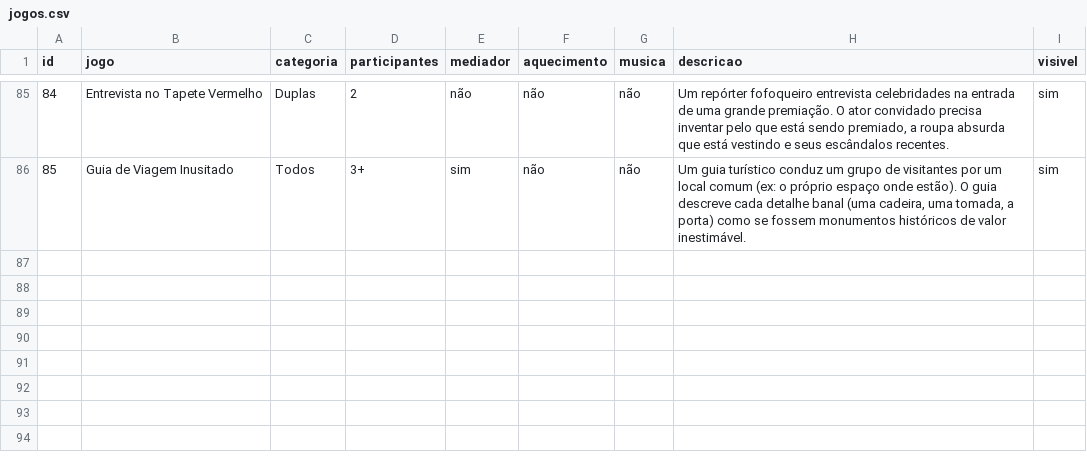
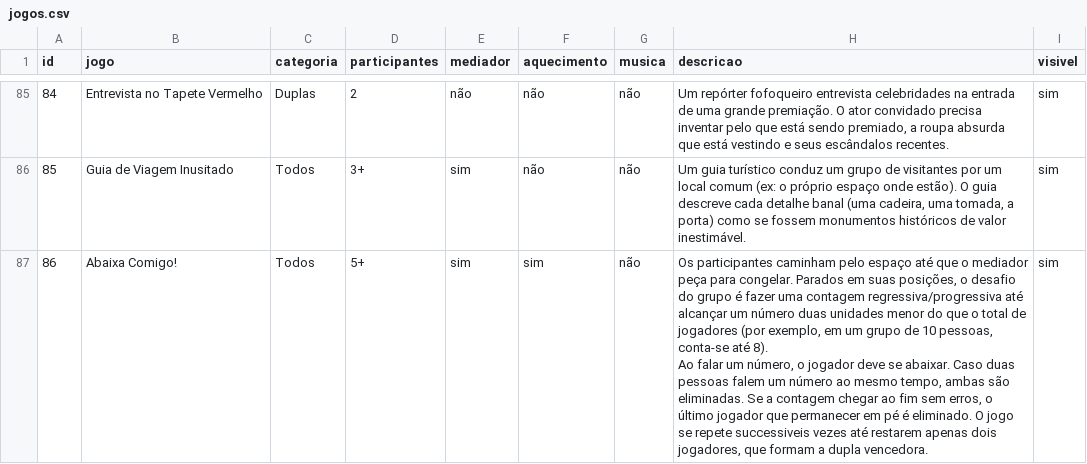
Before and after one commit to cumbucacriativa/joganacumbuca, a CSV file: data/jogos.csv, drawn as a sheet; only a part is shown, gaps mark what is left out; ↵ is a line break in a cell; the diff names each change by its address in the sheet, - before the commit and + after, or states it on an @@ line.

Commit message:
Adiciona jogo "Abaixa Comigo!" via formulario (#86)

```diff
--- a/data/jogos.csv
+++ b/data/jogos.csv
+row 87: 86 | Abaixa Comigo! | Todos | 5+ | sim | sim | não | Os participantes caminham pelo espaço até que o mediador peça para congelar. Parados em suas posições, o desafio do grupo é fazer uma contagem regressiva/progressiva até alcançar um número duas unidades menor do que o total de jogadores (por exemplo, em um grupo de 10 pessoas, conta-se até 8). ↵ Ao falar um número, o jogador deve se abaixar. Caso duas pessoas falem um número ao mesmo tempo, ambas são eliminadas. Se a contagem chegar ao fim sem erros, o último jogador que permanecer em pé é eliminado. O jogo se repete successiveis vezes até restarem apenas dois jogadores, que formam a dupla vencedora. | sim
```
